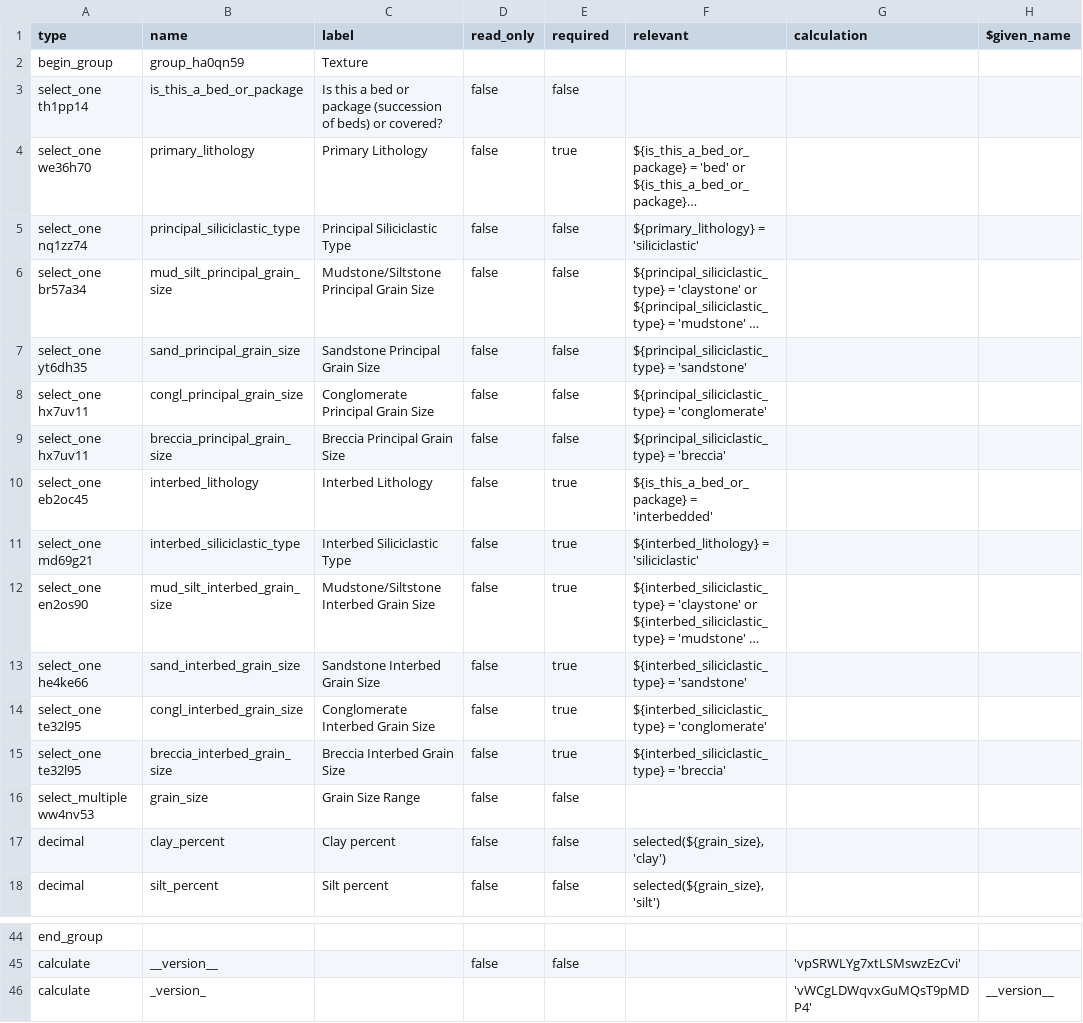
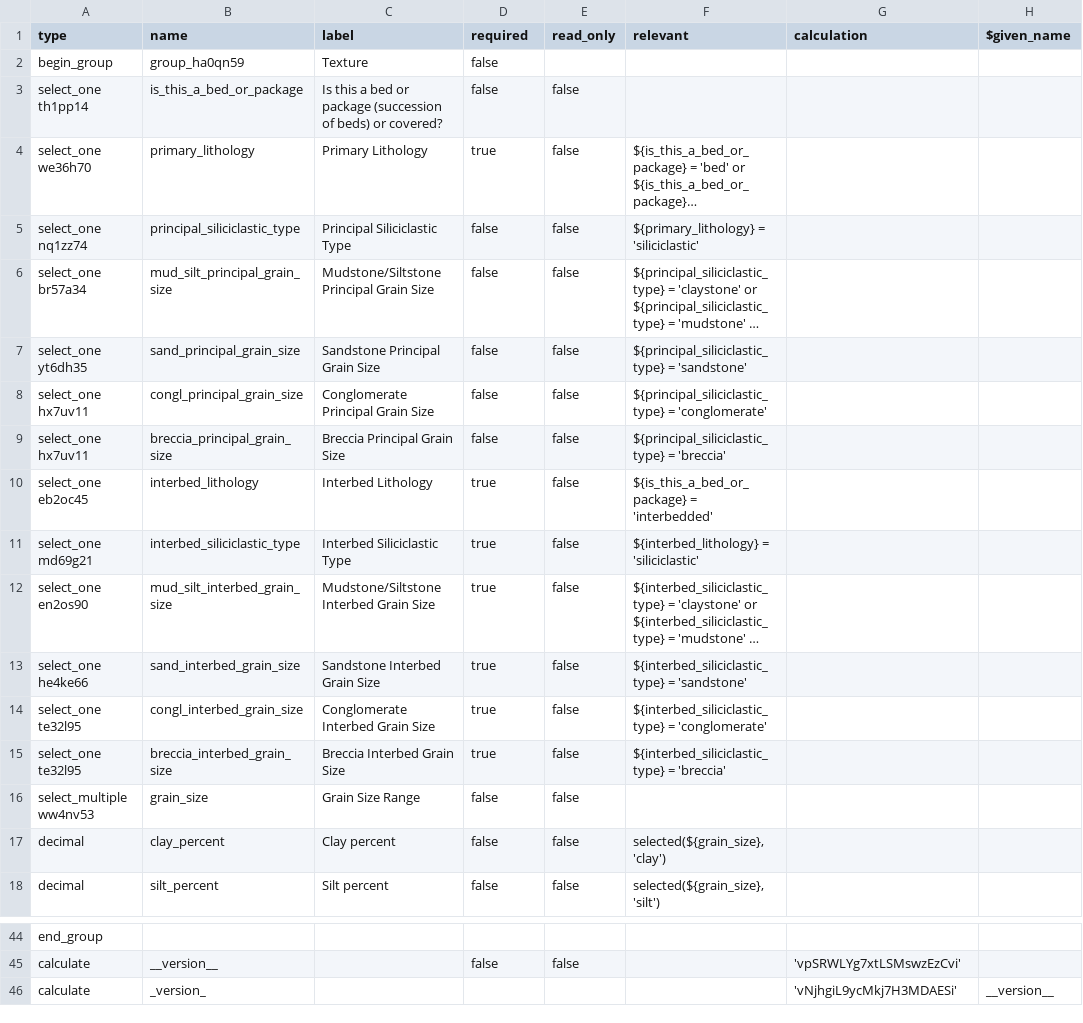
Before and after one commit to StraboSpot/strabo-mobile, a CSV file: www/app/data-models/sed/texture-survey.csv, drawn as a sheet; only a part is shown, gaps mark what is left out; long unchanged cells end in …; the diff names each change by its address in the sheet, - before the commit and + after, or states it on an @@ line.

```diff
--- a/www/app/data-models/sed/texture-survey.csv
+++ b/www/app/data-models/sed/texture-survey.csv
-D1: read_only
+D1: required
-E1: required
+E1: read_only
-D2 (required): (empty)
+D2 (required): false
-D4 (required): false
+D4 (required): true
-E4 (read_only): true
+E4 (read_only): false
-D10:D15 (required): false
+D10:D15 (required): true
-E10:E15 (read_only): true
+E10:E15 (read_only): false
-G46 (calculation): 'vWCgLDWqvxGuMQsT9pMDP4'
+G46 (calculation): 'vNjhgiL9ycMkj7H3MDAESi'
```
Also changed, not shown: www/app/data-models/sed/texture-choices.csv.
